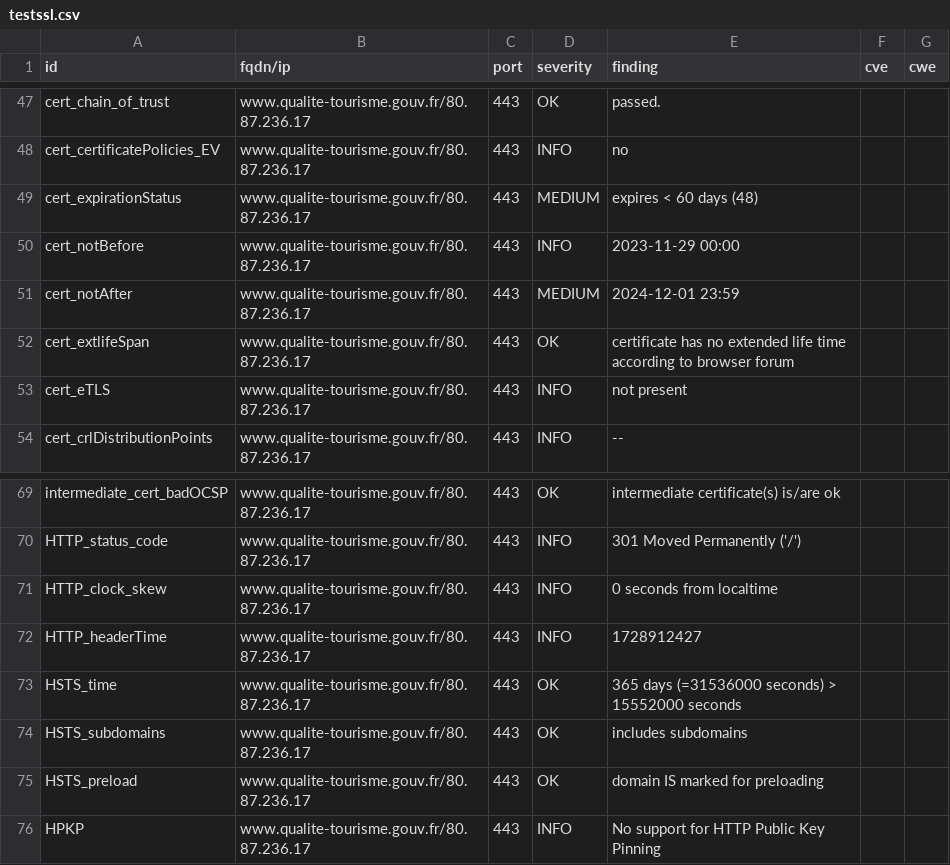
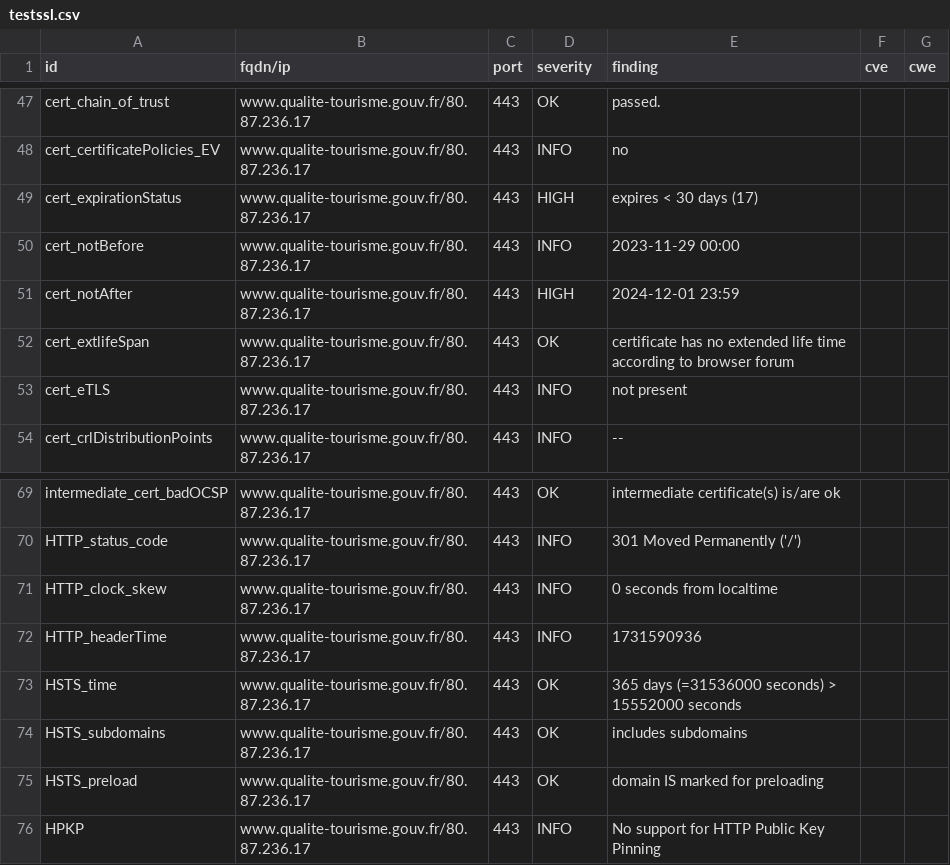
Before and after one commit to GKO-org/dashlordPrd8, a CSV file: results/aHR0cHM6Ly93d3cucXVhbGl0ZS10b3VyaXNtZS5nb3V2LmZy/testssl.csv, drawn as a sheet; only a part is shown, gaps mark what is left out.

```diff
--- a/results/aHR0cHM6Ly93d3cucXVhbGl0ZS10b3VyaXNtZS5nb3V2LmZy/testssl.csv
+++ b/results/aHR0cHM6Ly93d3cucXVhbGl0ZS10b3VyaXNtZS5nb3V2LmZy/testssl.csv
@@ -48,5 +48,5 @@
 "cert_certificatePolicies_EV","www.qualite-tourisme.gouv.fr/80.87.236.17","443","INFO","no","",""
-"cert_expirationStatus","www.qualite-tourisme.gouv.fr/80.87.236.17","443","MEDIUM","expires < 60 days (48)","",""
+"cert_expirationStatus","www.qualite-tourisme.gouv.fr/80.87.236.17","443","HIGH","expires < 30 days (17)","",""
 "cert_notBefore","www.qualite-tourisme.gouv.fr/80.87.236.17","443","INFO","2023-11-29 00:00","",""
-"cert_notAfter","www.qualite-tourisme.gouv.fr/80.87.236.17","443","MEDIUM","2024-12-01 23:59","",""
+"cert_notAfter","www.qualite-tourisme.gouv.fr/80.87.236.17","443","HIGH","2024-12-01 23:59","",""
 "cert_extlifeSpan","www.qualite-tourisme.gouv.fr/80.87.236.17","443","OK","certificate has no extended life time according to browser forum","",""
@@ -71,3 +71,3 @@
 "HTTP_clock_skew","www.qualite-tourisme.gouv.fr/80.87.236.17","443","INFO","0 seconds from localtime","",""
-"HTTP_headerTime","www.qualite-tourisme.gouv.fr/80.87.236.17","443","INFO","1728912427","",""
+"HTTP_headerTime","www.qualite-tourisme.gouv.fr/80.87.236.17","443","INFO","1731590936","",""
 "HSTS_time","www.qualite-tourisme.gouv.fr/80.87.236.17","443","OK","365 days (=31536000 seconds) > 15552000 seconds","",""
```
Also changed, not shown: 9 other files.
